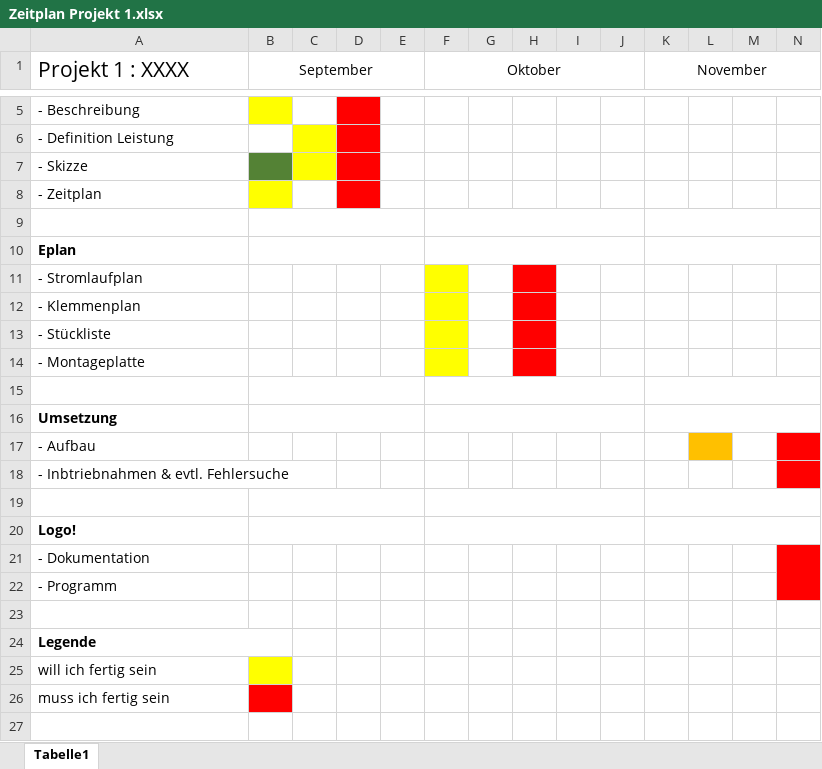
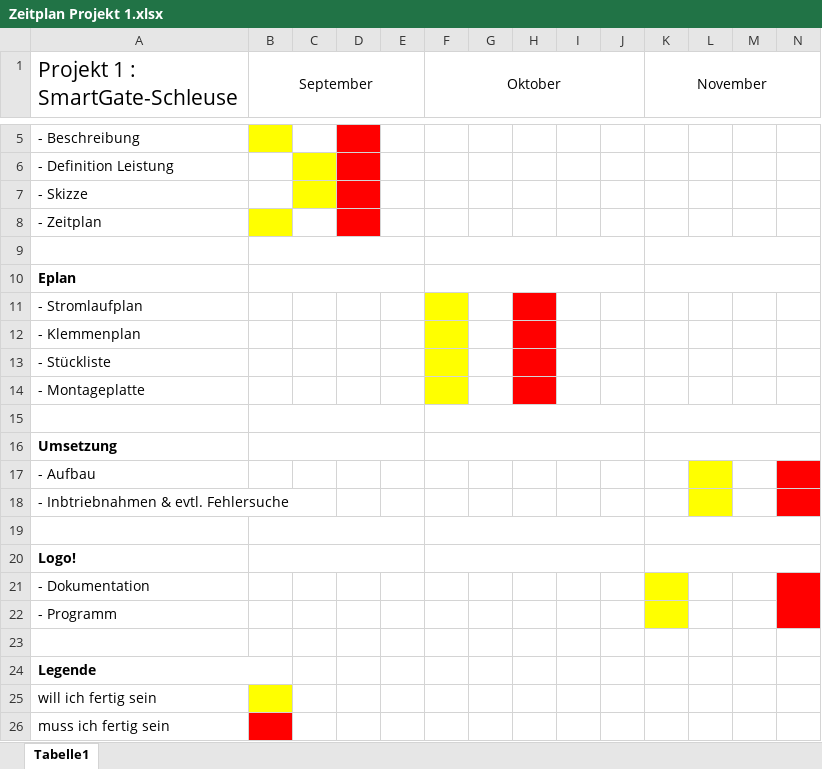
Before and after one commit to hugcolli/Projekt-1-SmartGate-Schleuse, an Excel workbook: Zeitplan Projekt 1.xlsx, sheet Tabelle1, drawn as a sheet; only a part is shown, gaps mark what is left out; values as stored, in another font and other column widths than the file's, no borders; the diff names each change by its address in the sheet, - before the commit and + after, or states it on an @@ line.

```diff
--- a/Zeitplan Projekt 1.xlsx (sheet Tabelle1)
+++ b/Zeitplan Projekt 1.xlsx (sheet Tabelle1)
-A1: Projekt 1 : XXXX
+A1: Projekt 1 : SmartGate-Schleuse
-B7 fill: #548235
+B7 fill: none
-L17 fill: #FFC000
+L17 fill: #FFFF00
-L18 fill: none
+L18 fill: #FFFF00
-K21:K22 fill: none
+K21:K22 fill: #FFFF00
```
Also changed, not shown: 1 other file.
